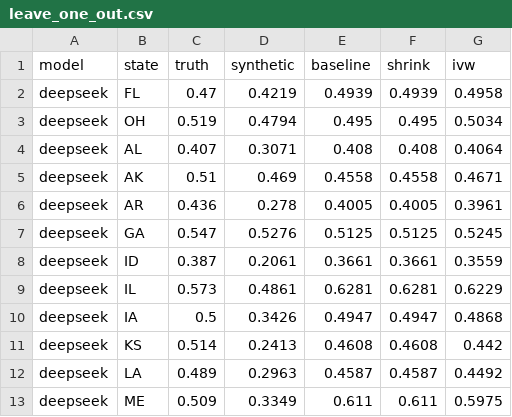
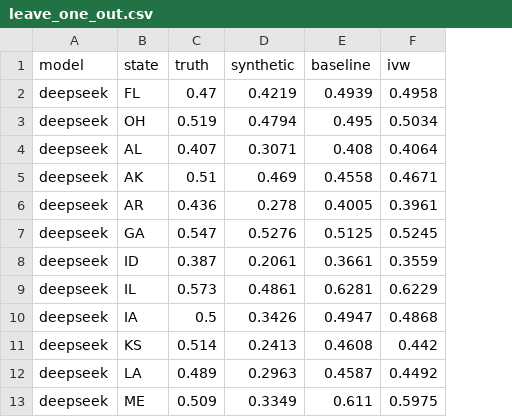
Before and after one commit to mh2244/US_Midterms_Synthetic_Voting, a CSV file: data/03-results/comparison/leave_one_out.csv, drawn as a sheet; only a part is shown; the diff names each change by its address in the sheet, - before the commit and + after, or states it on an @@ line.

Commit message:
Regenerate 31 October tables and figures with this branch's scripts
Reran 13, 13b, 15, 15b, 15c, 16, 16b, 16c (--table-only, from the run's
own grid), 16d, 16e, 16f and 17 with RUN=2026-10-31 on run 21's forecast
(script 11 not rerun, so the forecast numbers are those of the run);
61 tests pass. Montana is Seth Bodnar (I) against Kurt Alme in every
output, with Alme at 88 per cent.

```diff
--- a/data/03-results/comparison/leave_one_out.csv
+++ b/data/03-results/comparison/leave_one_out.csv
-column F (shrink), rows 2-13: 0.4939 | 0.495 | 0.408 | 0.4558 | 0.4005 | 0.5125 | 0.3661 | 0.6281 | 0.4947 | 0.4608 | 0.4587 | 0.611
```
Also changed, not shown: data/03-results/comparison/markets.csv, data/03-results/comparison/methods.csv, 31 other files.
